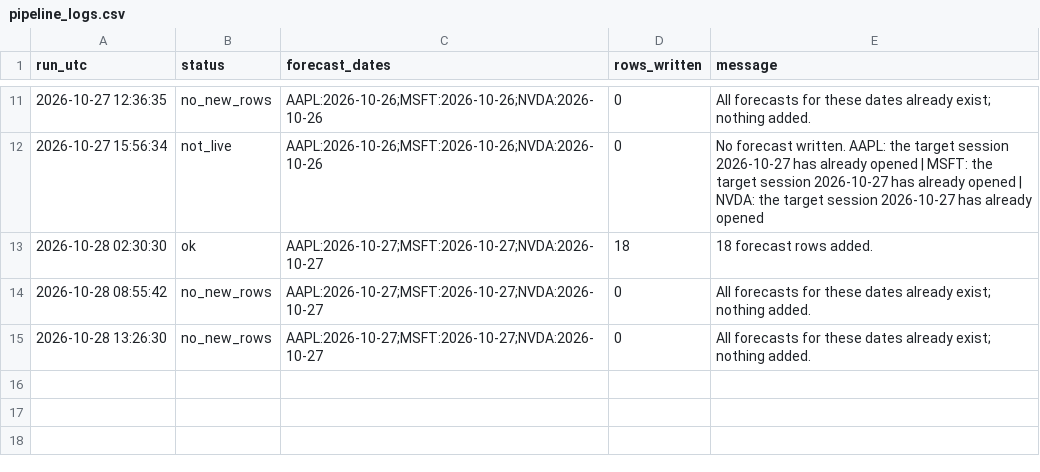
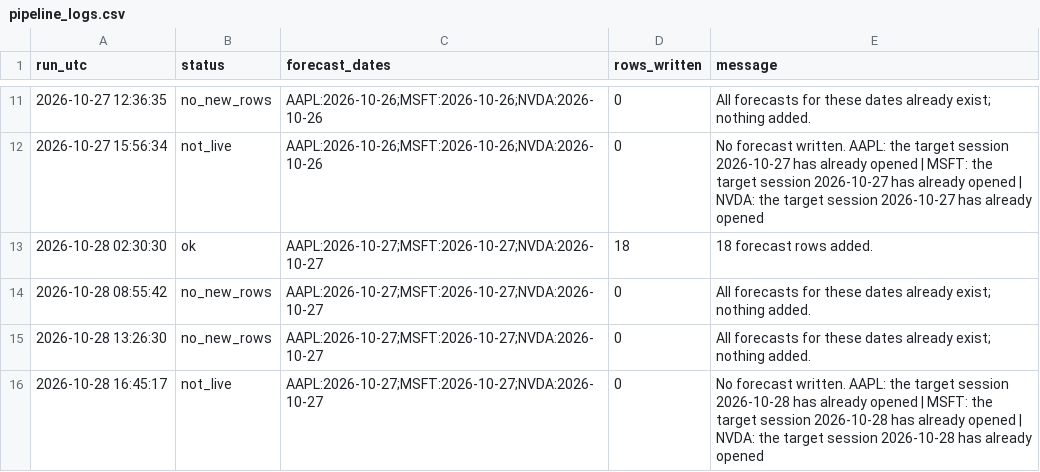
Before and after one commit to Stevvn23/stock-market-prediction, a CSV file: data/predictions/pipeline_logs.csv, drawn as a sheet; only a part is shown, gaps mark what is left out; the diff names each change by its address in the sheet, - before the commit and + after, or states it on an @@ line.

```diff
--- a/data/predictions/pipeline_logs.csv
+++ b/data/predictions/pipeline_logs.csv
+row 16: 2026-10-28 16:45:17 | not_live | AAPL:2026-10-27;MSFT:2026-10-27;NVDA:2026-10-27 | 0 | No forecast written. AAPL: the target session 2026-10-28 has already opened | MSFT: the target session 2026-10-28 has already opened | NVDA: the target session 2026-10-28 has already opened
```
